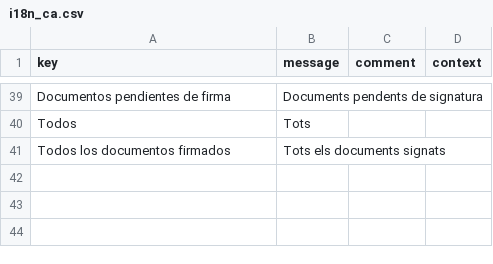
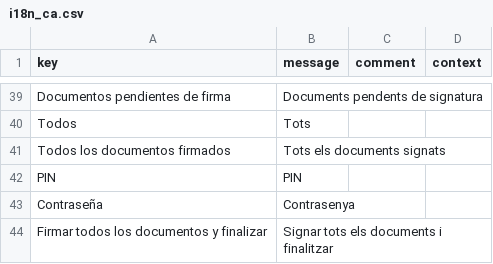
Before and after one commit to educaflow/secretaria-virtual, a CSV file: src/main/java/com/educaflow/subsystem/firmas/views/i18n_ca.csv, drawn as a sheet; only a part is shown, gaps mark what is left out; the diff names each change by its address in the sheet, - before the commit and + after, or states it on an @@ line.

```diff
--- a/src/main/java/com/educaflow/subsystem/firmas/views/i18n_ca.csv
+++ b/src/main/java/com/educaflow/subsystem/firmas/views/i18n_ca.csv
+row 42: PIN | PIN
+row 43: Contraseña | Contrasenya
+row 44: Firmar todos los documentos y finalizar | Signar tots els documents i finalitzar
```
Also changed, not shown: src/main/java/com/educaflow/subsystem/firmas/domains/i18n_ca.csv, src/main/java/com/educaflow/subsystem/firmas/domains/i18n_es.csv, 45 other files.
